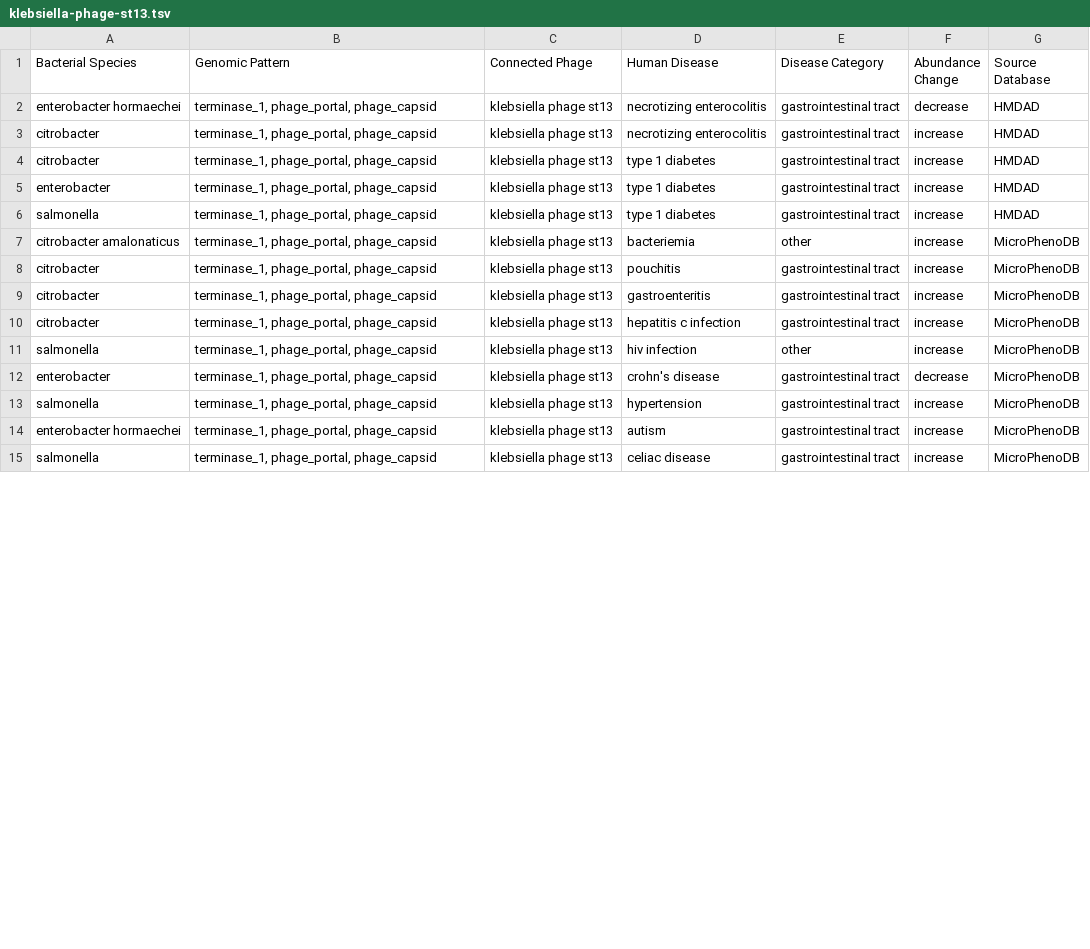
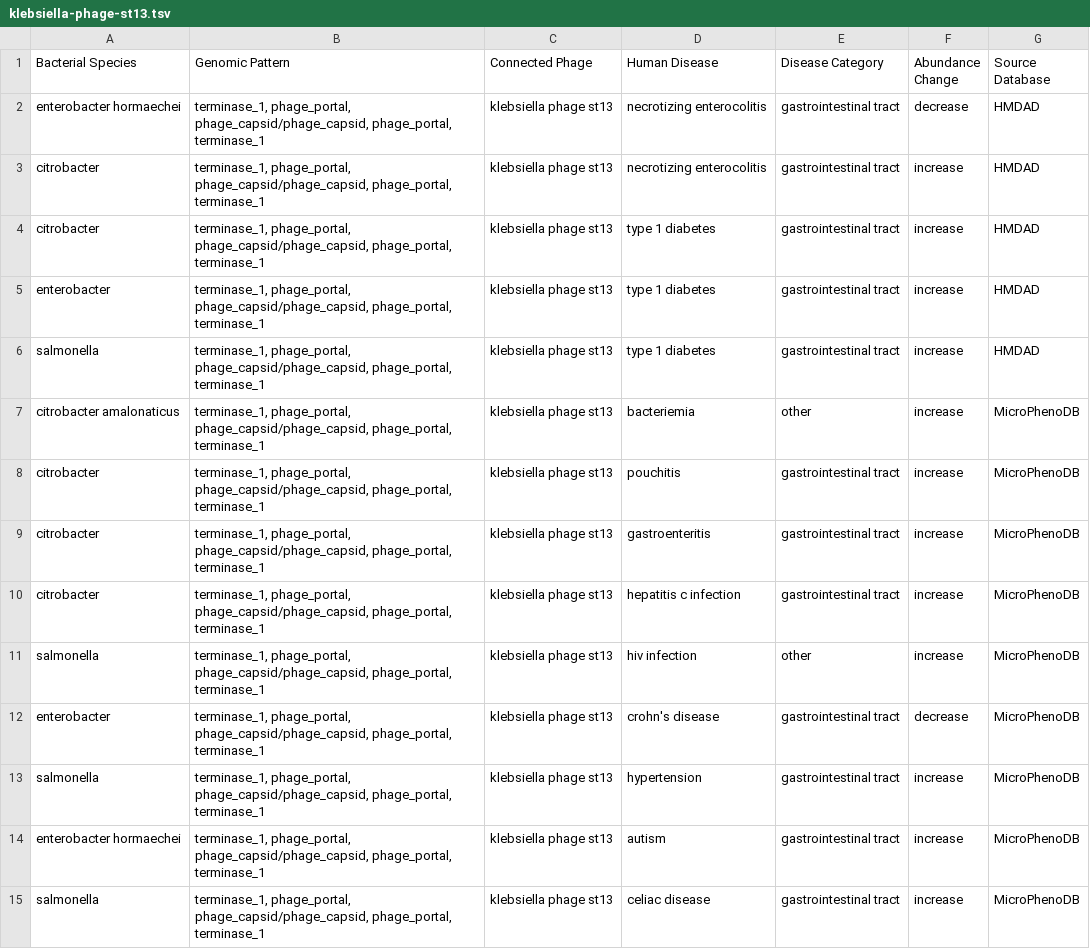
Before and after one commit to Ahmed-Alotaibi/bacteria-species-extractor, a TSV file: tables/klebsiella-phage-st13.tsv, drawn as a sheet; only a part is shown; the diff covers the shown part only.

Commit message:
Fixed 'Klebsiella phage st13' missing second pattern

```diff
--- a/tables/klebsiella-phage-st13.tsv
+++ b/tables/klebsiella-phage-st13.tsv
@@ -1,15 +1,15 @@
 Bacterial Species	Genomic Pattern	Connected Phage	Human Disease	Disease Category	Abundance Change	Source Database	
-enterobacter hormaechei	terminase_1, phage_portal, phage_capsid	klebsiella phage st13	necrotizing enterocolitis	gastrointestinal tract	decrease	HMDAD
-citrobacter	terminase_1, phage_portal, phage_capsid	klebsiella phage st13	necrotizing enterocolitis	gastrointestinal tract	increase	HMDAD
-citrobacter	terminase_1, phage_portal, phage_capsid	klebsiella phage st13	type 1 diabetes	gastrointestinal tract	increase	HMDAD
-enterobacter	terminase_1, phage_portal, phage_capsid	klebsiella phage st13	type 1 diabetes	gastrointestinal tract	increase	HMDAD
-salmonella	terminase_1, phage_portal, phage_capsid	klebsiella phage st13	type 1 diabetes	gastrointestinal tract	increase	HMDAD
-citrobacter amalonaticus	terminase_1, phage_portal, phage_capsid	klebsiella phage st13	bacteriemia	other	increase	MicroPhenoDB
-citrobacter	terminase_1, phage_portal, phage_capsid	klebsiella phage st13	pouchitis	gastrointestinal tract	increase	MicroPhenoDB
-citrobacter	terminase_1, phage_portal, phage_capsid	klebsiella phage st13	gastroenteritis	gastrointestinal tract	increase	MicroPhenoDB
-citrobacter	terminase_1, phage_portal, phage_capsid	klebsiella phage st13	hepatitis c infection	gastrointestinal tract	increase	MicroPhenoDB
-salmonella	terminase_1, phage_portal, phage_capsid	klebsiella phage st13	hiv infection	other	increase	MicroPhenoDB
-enterobacter	terminase_1, phage_portal, phage_capsid	klebsiella phage st13	crohn's disease	gastrointestinal tract	decrease	MicroPhenoDB
-salmonella	terminase_1, phage_portal, phage_capsid	klebsiella phage st13	hypertension	gastrointestinal tract	increase	MicroPhenoDB
-enterobacter hormaechei	terminase_1, phage_portal, phage_capsid	klebsiella phage st13	autism	gastrointestinal tract	increase	MicroPhenoDB
-salmonella	terminase_1, phage_portal, phage_capsid	klebsiella phage st13	celiac disease	gastrointestinal tract	increase	MicroPhenoDB
+enterobacter hormaechei	terminase_1, phage_portal, phage_capsid/phage_capsid, phage_portal, terminase_1	klebsiella phage st13	necrotizing enterocolitis	gastrointestinal tract	decrease	HMDAD
+citrobacter	terminase_1, phage_portal, phage_capsid/phage_capsid, phage_portal, terminase_1	klebsiella phage st13	necrotizing enterocolitis	gastrointestinal tract	increase	HMDAD
+citrobacter	terminase_1, phage_portal, phage_capsid/phage_capsid, phage_portal, terminase_1	klebsiella phage st13	type 1 diabetes	gastrointestinal tract	increase	HMDAD
+enterobacter	terminase_1, phage_portal, phage_capsid/phage_capsid, phage_portal, terminase_1	klebsiella phage st13	type 1 diabetes	gastrointestinal tract	increase	HMDAD
+salmonella	terminase_1, phage_portal, phage_capsid/phage_capsid, phage_portal, terminase_1	klebsiella phage st13	type 1 diabetes	gastrointestinal tract	increase	HMDAD
+citrobacter amalonaticus	terminase_1, phage_portal, phage_capsid/phage_capsid, phage_portal, terminase_1	klebsiella phage st13	bacteriemia	other	increase	MicroPhenoDB
+citrobacter	terminase_1, phage_portal, phage_capsid/phage_capsid, phage_portal, terminase_1	klebsiella phage st13	pouchitis	gastrointestinal tract	increase	MicroPhenoDB
+citrobacter	terminase_1, phage_portal, phage_capsid/phage_capsid, phage_portal, terminase_1	klebsiella phage st13	gastroenteritis	gastrointestinal tract	increase	MicroPhenoDB
+citrobacter	terminase_1, phage_portal, phage_capsid/phage_capsid, phage_portal, terminase_1	klebsiella phage st13	hepatitis c infection	gastrointestinal tract	increase	MicroPhenoDB
+salmonella	terminase_1, phage_portal, phage_capsid/phage_capsid, phage_portal, terminase_1	klebsiella phage st13	hiv infection	other	increase	MicroPhenoDB
+enterobacter	terminase_1, phage_portal, phage_capsid/phage_capsid, phage_portal, terminase_1	klebsiella phage st13	crohn's disease	gastrointestinal tract	decrease	MicroPhenoDB
+salmonella	terminase_1, phage_portal, phage_capsid/phage_capsid, phage_portal, terminase_1	klebsiella phage st13	hypertension	gastrointestinal tract	increase	MicroPhenoDB
+enterobacter hormaechei	terminase_1, phage_portal, phage_capsid/phage_capsid, phage_portal, terminase_1	klebsiella phage st13	autism	gastrointestinal tract	increase	MicroPhenoDB
+salmonella	terminase_1, phage_portal, phage_capsid/phage_capsid, phage_portal, terminase_1	klebsiella phage st13	celiac disease	gastrointestinal tract	increase	MicroPhenoDB
```
Also changed, not shown: 105 edited cells elsewhere in this file, 1 other file.
